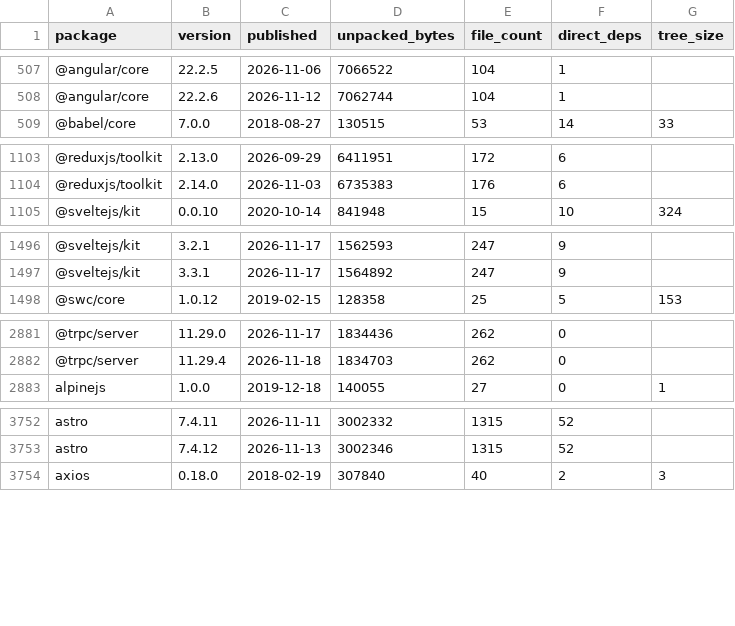
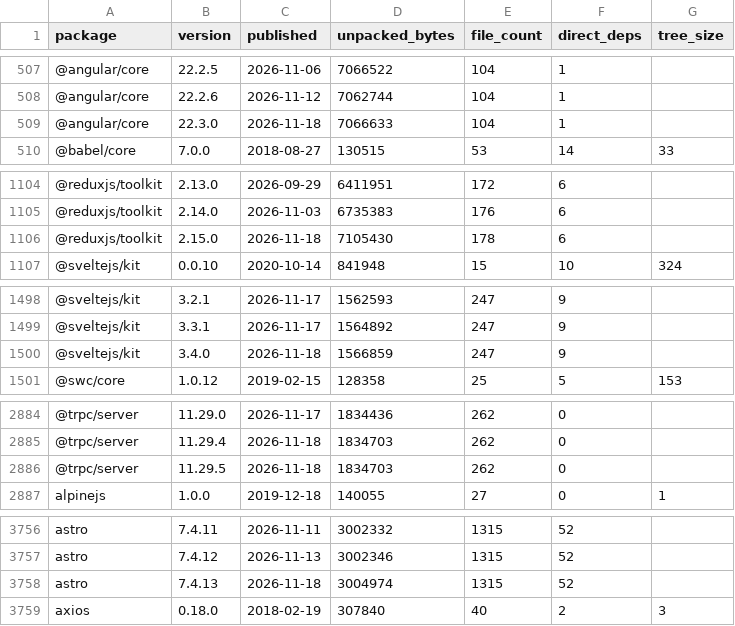
Before and after one commit to shwetankg07/great-consolidation, a CSV file: data/releases.csv, drawn as a sheet; only a part is shown, gaps mark what is left out; the diff covers the shown part only.

Commit message:
2026-11-18: 83 packages, 9 new releases

```diff
--- a/data/releases.csv
+++ b/data/releases.csv
@@ -508,2 +508,3 @@ package,version,published,unpacked_bytes,file_count,direct_deps,tree_size
 @angular/core,22.2.6,2026-11-12,7062744,104,1,
+@angular/core,22.3.0,2026-11-18,7066633,104,1,
 @babel/core,7.0.0,2018-08-27,130515,53,14,33
@@ -1104,2 +1105,3 @@ package,version,published,unpacked_bytes,file_count,direct_deps,tree_size
 @reduxjs/toolkit,2.14.0,2026-11-03,6735383,176,6,
+@reduxjs/toolkit,2.15.0,2026-11-18,7105430,178,6,
 @sveltejs/kit,0.0.10,2020-10-14,841948,15,10,324
@@ -1497,2 +1499,3 @@ package,version,published,unpacked_bytes,file_count,direct_deps,tree_size
 @sveltejs/kit,3.3.1,2026-11-17,1564892,247,9,
+@sveltejs/kit,3.4.0,2026-11-18,1566859,247,9,
 @swc/core,1.0.12,2019-02-15,128358,25,5,153
@@ -2882,2 +2885,3 @@ package,version,published,unpacked_bytes,file_count,direct_deps,tree_size
 @trpc/server,11.29.4,2026-11-18,1834703,262,0,
+@trpc/server,11.29.5,2026-11-18,1834703,262,0,
 alpinejs,1.0.0,2019-12-18,140055,27,0,1
@@ -3753,2 +3757,3 @@ astro,7.4.11,2026-11-11,3002332,1315,52,
 astro,7.4.12,2026-11-13,3002346,1315,52,
+astro,7.4.13,2026-11-18,3004974,1315,52,
 axios,0.18.0,2018-02-19,307840,40,2,3
```
Also changed, not shown: 4 added rows elsewhere in this file, data/daily.csv, 1 other file.
